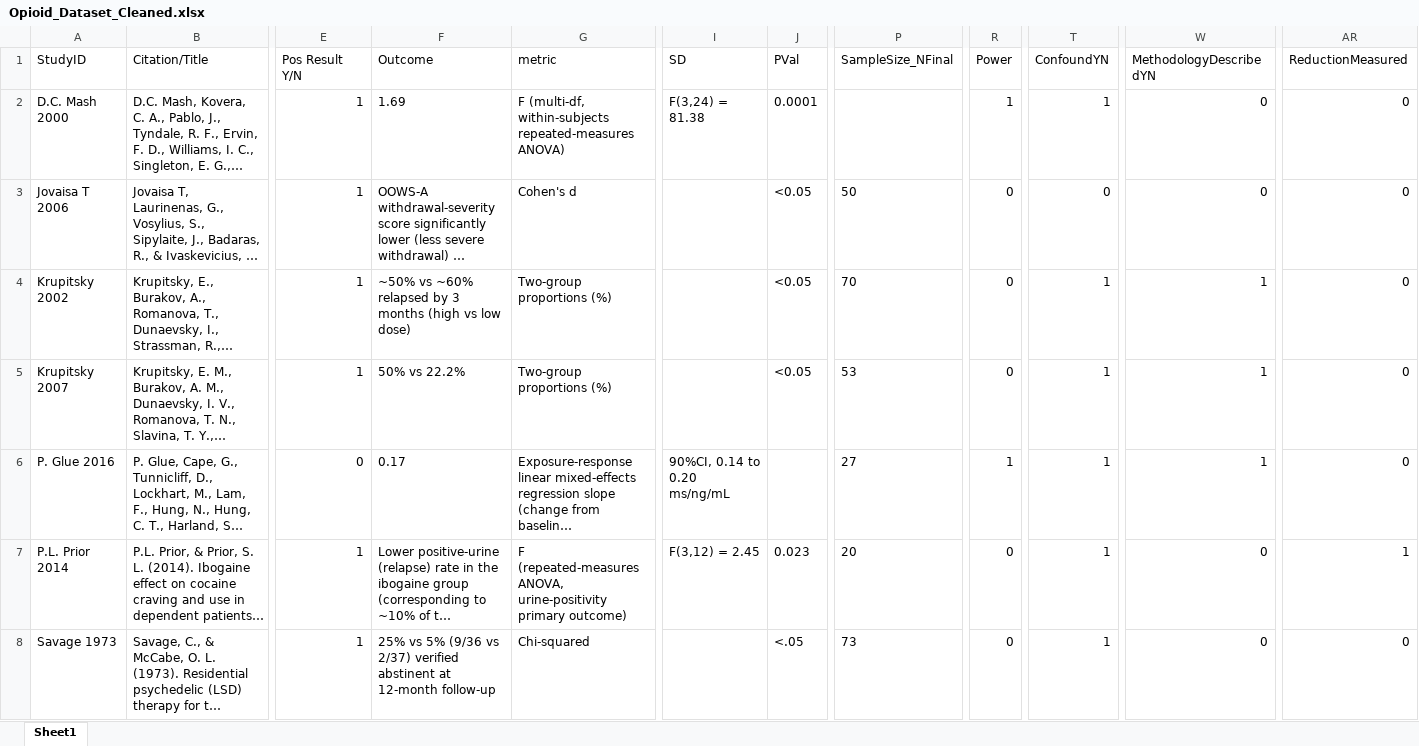
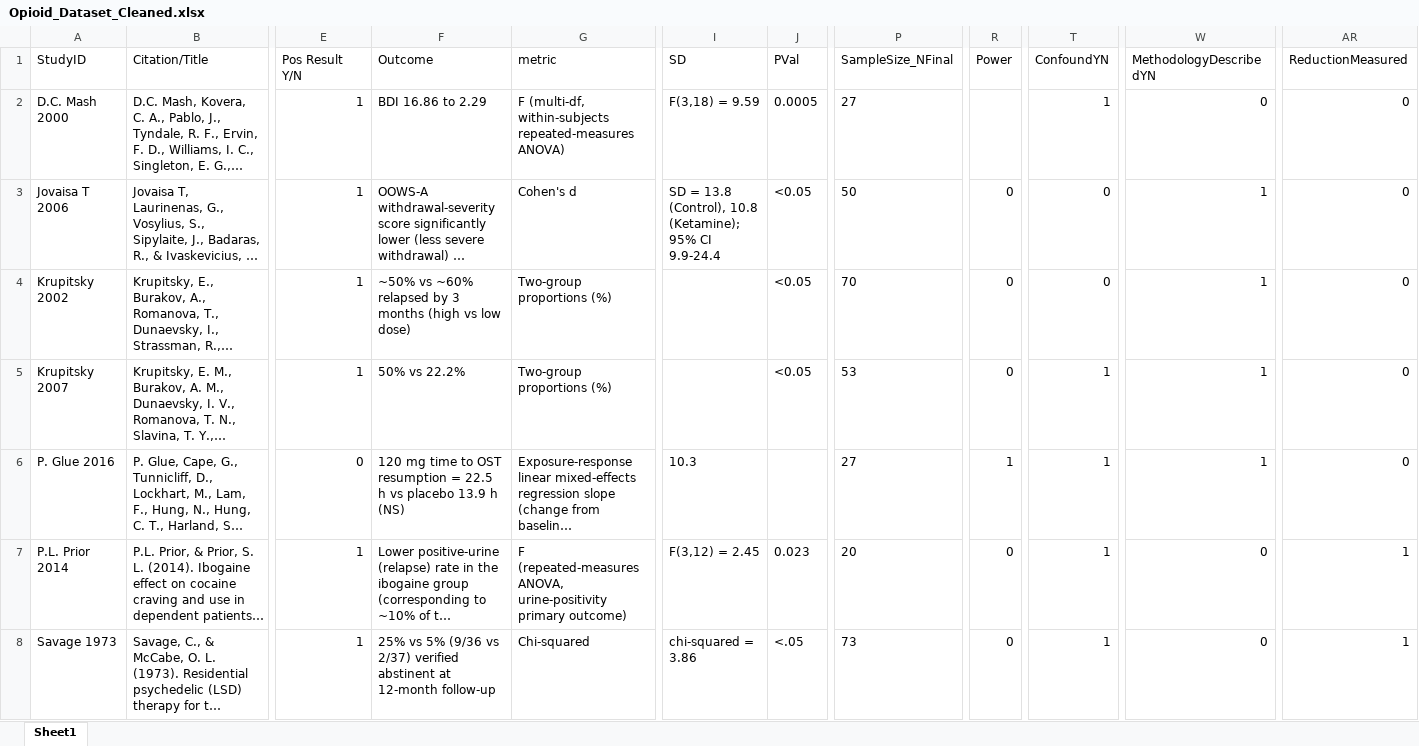
Before and after one commit to jeanvelezdata/USPSTF_preventative_psychedelics, an Excel workbook: data/Opioid_Dataset_Cleaned.xlsx, sheet Sheet1, drawn as a sheet; only a part is shown, gaps mark what is left out; long unchanged cells end in …; values as stored, in another font and other column widths than the file's, no borders; the diff names each change by its address in the sheet, - before the commit and + after, or states it on an @@ line.

```diff
--- a/data/Opioid_Dataset_Cleaned.xlsx (sheet Sheet1)
+++ b/data/Opioid_Dataset_Cleaned.xlsx (sheet Sheet1)
-F2 (Outcome): 1.69
+F2 (Outcome): BDI 16.86 to 2.29
-I2 (SD): F(3,24) = 81.38
+I2 (SD): F(3,18) = 9.59
-J2 (PVal): 0.0001
+J2 (PVal): 0.0005
-P2 (SampleSize_NFinal): (empty)
+P2 (SampleSize_NFinal): 27
-R2 (Power): 1
+R2 (Power): (empty)
-I3 (SD): (empty)
+I3 (SD): SD = 13.8 (Control), 10.8 (Ketamine); 95% CI 9.9-24.4
-W3 (MethodologyDescribedYN): 0
+W3 (MethodologyDescribedYN): 1
-T4 (ConfoundYN): 1
+T4 (ConfoundYN): 0
-F6 (Outcome): 0.17
+F6 (Outcome): 120 mg time to OST resumption = 22.5 h vs placebo 13.9 h (NS)
-I6 (SD): 90%CI, 0.14 to 0.20 ms/ng/mL
+I6 (SD): 10.3
-I8 (SD): (empty)
+I8 (SD): chi-squared = 3.86
-AR8 (ReductionMeasured): 0
+AR8 (ReductionMeasured): 1
```
Also changed, not shown: clinical_trials/outputs/clinical_master.xlsx, data/Alcohol_Dataset_Cleaned.xlsx, 29 other files.
